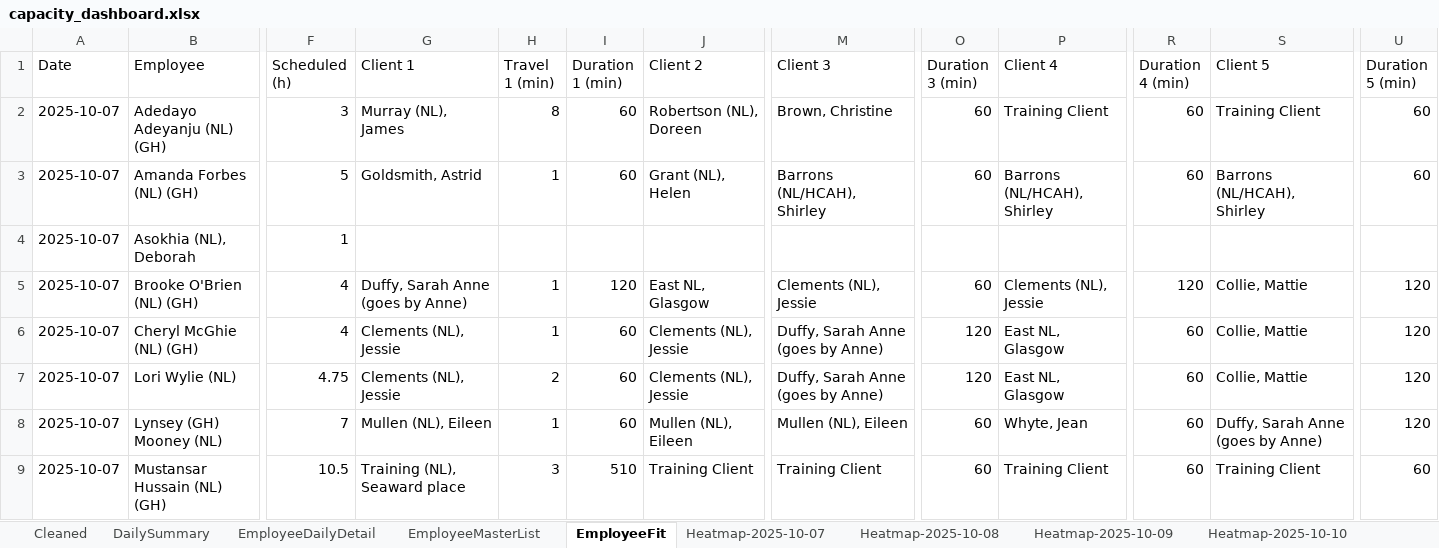
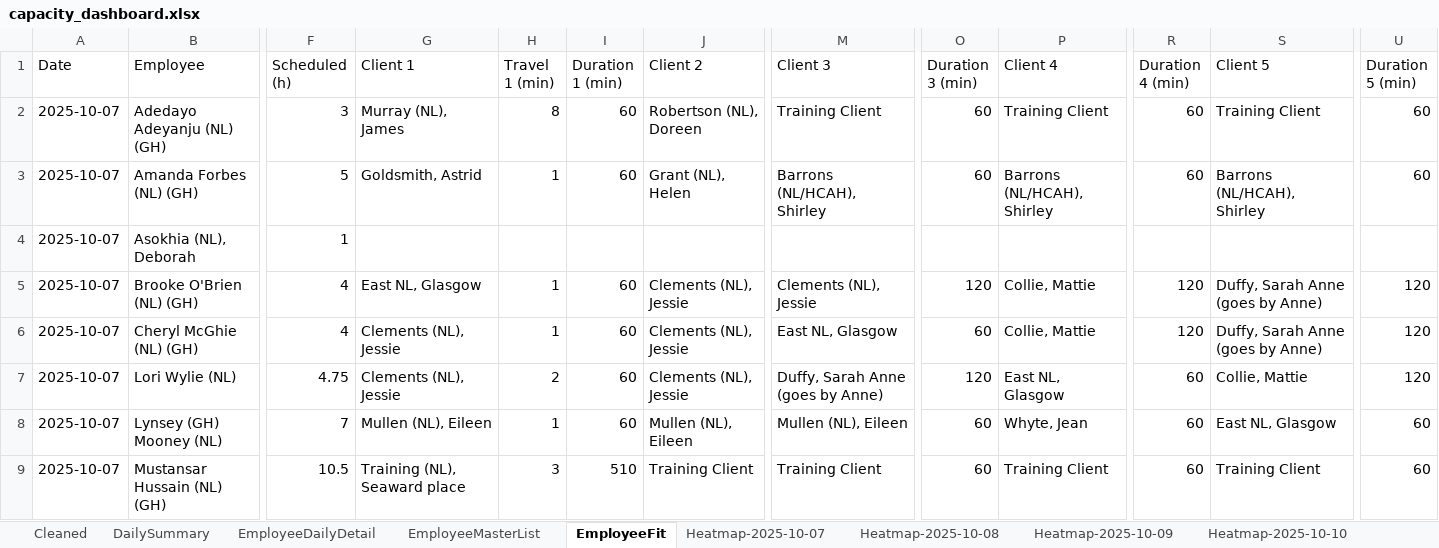
Before and after one commit to Mustansar-tech/CareCapacity, an Excel workbook: capacity_dashboard.xlsx, sheet EmployeeFit, drawn as a sheet; only a part is shown, gaps mark what is left out; values as stored, in another font and other column widths than the file's, no borders; the diff covers the shown part only; the diff names each change by its address in the sheet, - before the commit and + after, or states it on an @@ line.

```diff
--- a/capacity_dashboard.xlsx (sheet EmployeeFit)
+++ b/capacity_dashboard.xlsx (sheet EmployeeFit)
-M2 (Client 3): Brown, Christine
+M2 (Client 3): Training Client
-G5 (Client 1): Duffy, Sarah Anne (goes by Anne)
+G5 (Client 1): East NL, Glasgow
-I5 (Duration 1 (min)): 120
+I5 (Duration 1 (min)): 60
-J5 (Client 2): East NL, Glasgow
+J5 (Client 2): Clements (NL), Jessie
-O5 (Duration 3 (min)): 60
+O5 (Duration 3 (min)): 120
-P5 (Client 4): Clements (NL), Jessie
+P5 (Client 4): Collie, Mattie
-S5:S6 (Client 5): Collie, Mattie
+S5:S6 (Client 5): Duffy, Sarah Anne (goes by Anne)
-M6 (Client 3): Duffy, Sarah Anne (goes by Anne)
+M6 (Client 3): East NL, Glasgow
-O6 (Duration 3 (min)): 120
+O6 (Duration 3 (min)): 60
-P6 (Client 4): East NL, Glasgow
+P6 (Client 4): Collie, Mattie
-R6 (Duration 4 (min)): 60
+R6 (Duration 4 (min)): 120
-S8 (Client 5): Duffy, Sarah Anne (goes by Anne)
+S8 (Client 5): East NL, Glasgow
-U8 (Duration 5 (min)): 120
+U8 (Duration 5 (min)): 60
```
Also changed, not shown: 67 edited cells elsewhere in this sheet, sheet Heatmap-2025-10-07, sheet Heatmap-2025-10-11, sheet Heatmap-2025-10-12, sheet Heatmap-2025-10-06, sheet Heatmap-2025-10-10, sheet Heatmap-2025-10-09, 1 more sheet, 2 other files.
